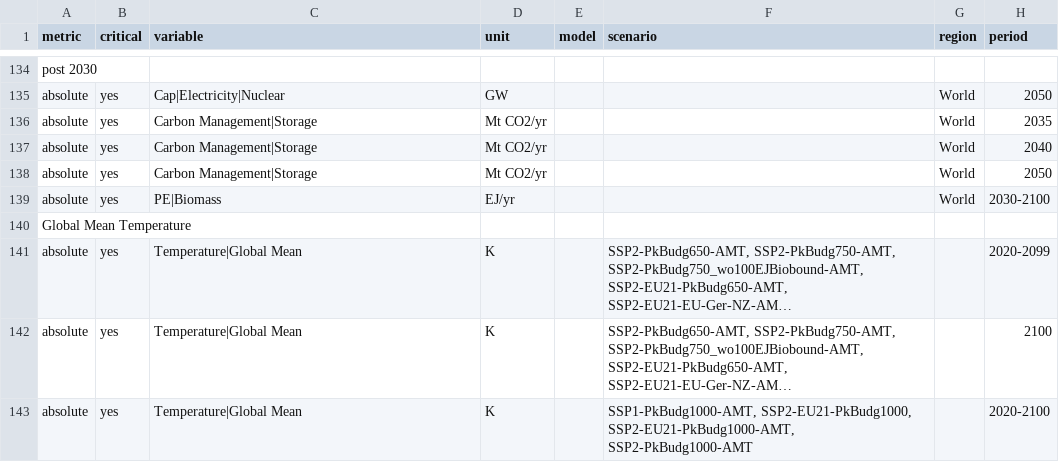
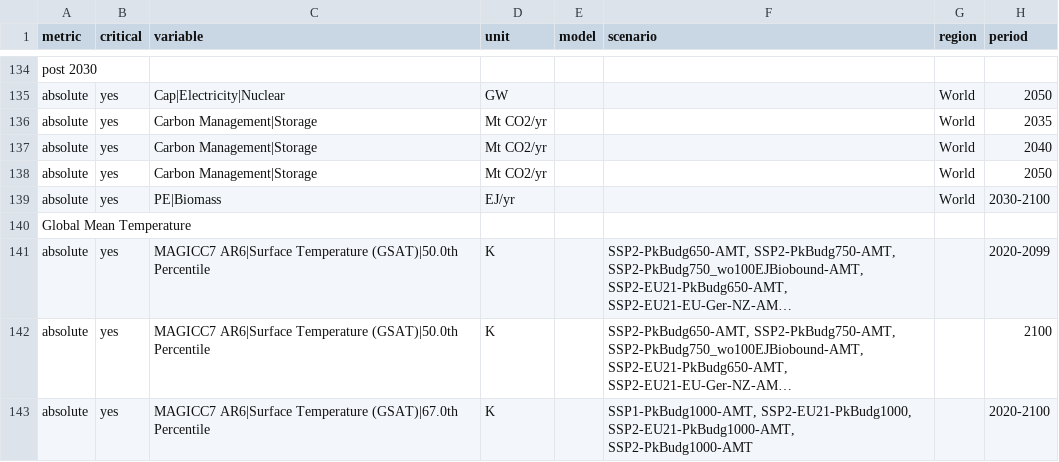
Before and after one commit to robertsalzwedel/piamValidation, a CSV file: inst/config/validationConfig_AMT.csv, drawn as a sheet; only a part is shown, gaps mark what is left out; long unchanged cells end in …; the diff names each change by its address in the sheet, - before the commit and + after, or states it on an @@ line.

Commit message:
used correct temperature variable

```diff
--- a/inst/config/validationConfig_AMT.csv
+++ b/inst/config/validationConfig_AMT.csv
-C141:C142 (variable): Temperature|Global Mean
+C141:C142 (variable): MAGICC7 AR6|Surface Temperature (GSAT)|50.0th Percentile
-C143 (variable): Temperature|Global Mean
+C143 (variable): MAGICC7 AR6|Surface Temperature (GSAT)|67.0th Percentile
```
